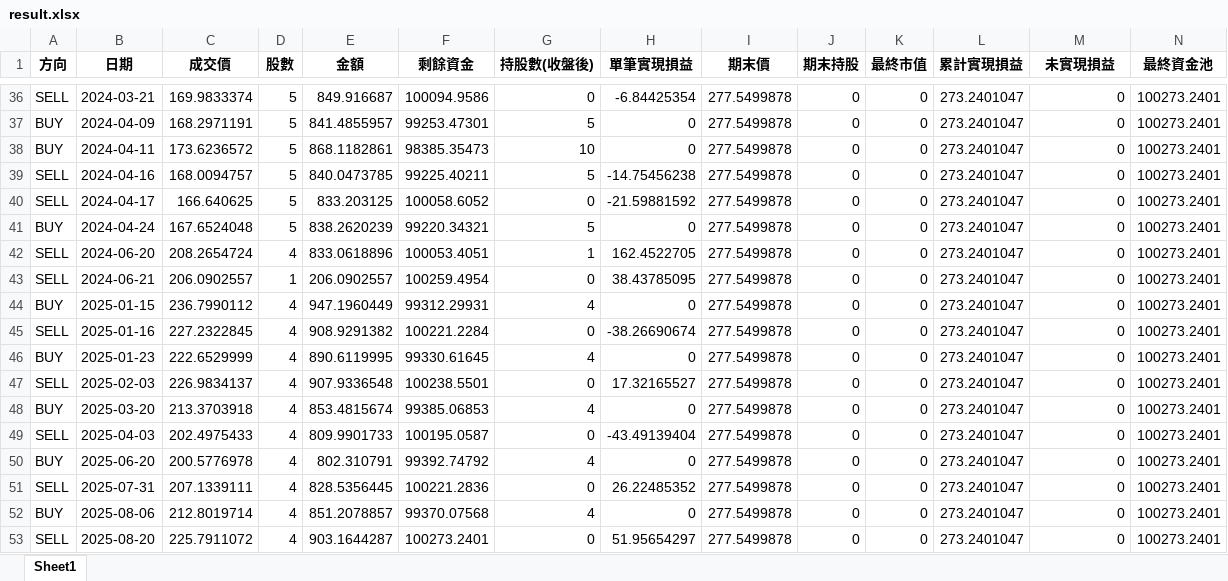
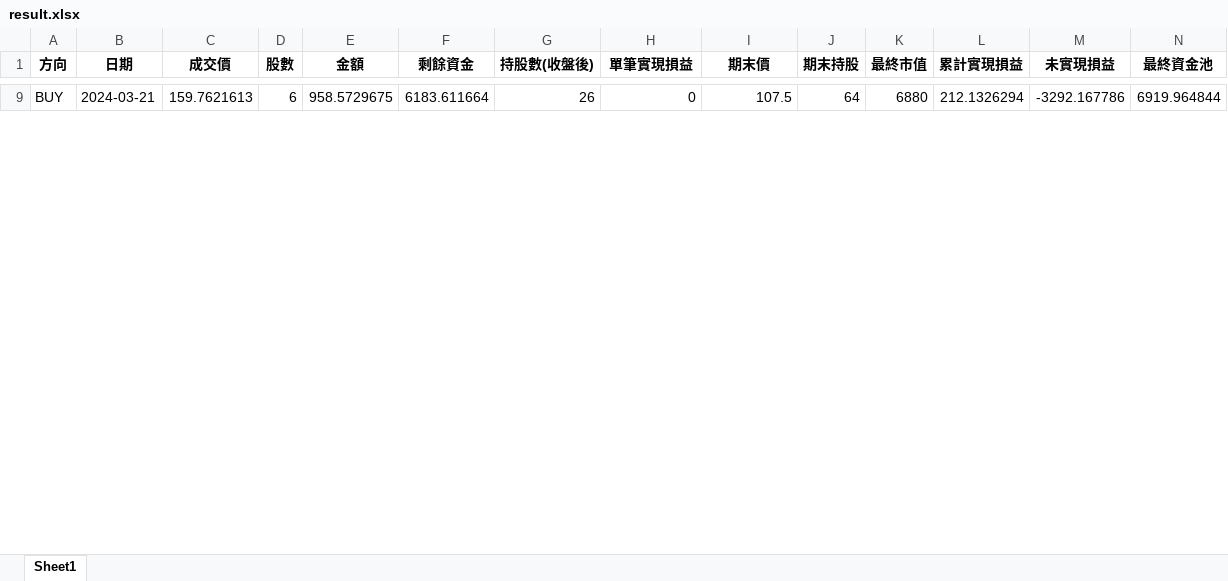
Before and after one commit to jungwentw-maker/Stock-test, an Excel workbook: result.xlsx, sheet Sheet1, drawn as a sheet; only a part is shown, gaps mark what is left out; values as stored, in another font and other column widths than the file's, no borders; removed rows and columns are numbered as before the commit, all else as after; rows hold the shown columns only; the diff covers the shown part only; the diff names each change by its address in the sheet, - before the commit and + after, or states it on an @@ line.

```diff
--- a/result.xlsx (sheet Sheet1)
+++ b/result.xlsx (sheet Sheet1)
-A9 (方向): SELL
+A9 (方向): BUY
-C9 (成交價): 169.9833374
+C9 (成交價): 159.7621613
-D9 (股數): 5
+D9 (股數): 6
-E9 (金額): 849.916687
+E9 (金額): 958.5729675
-F9 (剩餘資金): 100094.9586
+F9 (剩餘資金): 6183.611664
-G9 (持股數(收盤後)): 0
+G9 (持股數(收盤後)): 26
-H9 (單筆實現損益): -6.84425354
+H9 (單筆實現損益): 0
-I9 (期末價): 277.5499878
+I9 (期末價): 107.5
-J9 (期末持股): 0
+J9 (期末持股): 64
-K9 (最終市值): 0
+K9 (最終市值): 6880
-L9 (累計實現損益): 273.2401047
+L9 (累計實現損益): 212.1326294
-M9 (未實現損益): 0
+M9 (未實現損益): -3292.167786
-N9 (最終資金池): 100273.2401
+N9 (最終資金池): 6919.964844
-row 37: BUY | 2024-04-09 | 168.2971191 | 5 | 841.4855957 | 99253.47301 | 5 | 0 | 277.5499878 | 0 | 0 | 273.2401047 | 0 | 100273.2401
-row 38: BUY | 2024-04-11 | 173.6236572 | 5 | 868.1182861 | 98385.35473 | 10 | 0 | 277.5499878 | 0 | 0 | 273.2401047 | 0 | 100273.2401
-row 39: SELL | 2024-04-16 | 168.0094757 | 5 | 840.0473785 | 99225.40211 | 5 | -14.75456238 | 277.5499878 | 0 | 0 | 273.2401047 | 0 | 100273.2401
-row 40: SELL | 2024-04-17 | 166.640625 | 5 | 833.203125 | 100058.6052 | 0 | -21.59881592 | 277.5499878 | 0 | 0 | 273.2401047 | 0 | 100273.2401
-row 41: BUY | 2024-04-24 | 167.6524048 | 5 | 838.2620239 | 99220.34321 | 5 | 0 | 277.5499878 | 0 | 0 | 273.2401047 | 0 | 100273.2401
-row 42: SELL | 2024-06-20 | 208.2654724 | 4 | 833.0618896 | 100053.4051 | 1 | 162.4522705 | 277.5499878 | 0 | 0 | 273.2401047 | 0 | 100273.2401
-row 43: SELL | 2024-06-21 | 206.0902557 | 1 | 206.0902557 | 100259.4954 | 0 | 38.43785095 | 277.5499878 | 0 | 0 | 273.2401047 | 0 | 100273.2401
-row 44: BUY | 2025-01-15 | 236.7990112 | 4 | 947.1960449 | 99312.29931 | 4 | 0 | 277.5499878 | 0 | 0 | 273.2401047 | 0 | 100273.2401
-row 45: SELL | 2025-01-16 | 227.2322845 | 4 | 908.9291382 | 100221.2284 | 0 | -38.26690674 | 277.5499878 | 0 | 0 | 273.2401047 | 0 | 100273.2401
-row 46: BUY | 2025-01-23 | 222.6529999 | 4 | 890.6119995 | 99330.61645 | 4 | 0 | 277.5499878 | 0 | 0 | 273.2401047 | 0 | 100273.2401
-row 47: SELL | 2025-02-03 | 226.9834137 | 4 | 907.9336548 | 100238.5501 | 0 | 17.32165527 | 277.5499878 | 0 | 0 | 273.2401047 | 0 | 100273.2401
-row 48: BUY | 2025-03-20 | 213.3703918 | 4 | 853.4815674 | 99385.06853 | 4 | 0 | 277.5499878 | 0 | 0 | 273.2401047 | 0 | 100273.2401
-row 49: SELL | 2025-04-03 | 202.4975433 | 4 | 809.9901733 | 100195.0587 | 0 | -43.49139404 | 277.5499878 | 0 | 0 | 273.2401047 | 0 | 100273.2401
-row 50: BUY | 2025-06-20 | 200.5776978 | 4 | 802.310791 | 99392.74792 | 4 | 0 | 277.5499878 | 0 | 0 | 273.2401047 | 0 | 100273.2401
-row 51: SELL | 2025-07-31 | 207.1339111 | 4 | 828.5356445 | 100221.2836 | 0 | 26.22485352 | 277.5499878 | 0 | 0 | 273.2401047 | 0 | 100273.2401
-row 52: BUY | 2025-08-06 | 212.8019714 | 4 | 851.2078857 | 99370.07568 | 4 | 0 | 277.5499878 | 0 | 0 | 273.2401047 | 0 | 100273.2401
-row 53: SELL | 2025-08-20 | 225.7911072 | 4 | 903.1644287 | 100273.2401 | 0 | 51.95654297 | 277.5499878 | 0 | 0 | 273.2401047 | 0 | 100273.2401
```
Also changed, not shown: 14 added rows, 34 removed rows and 1 edited cell elsewhere in this sheet, 1 other file.
